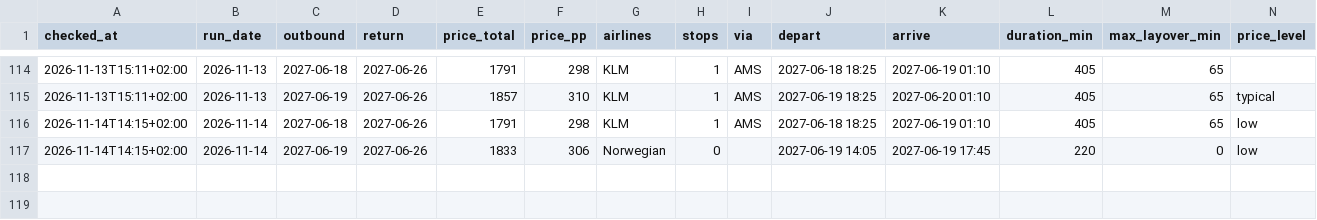
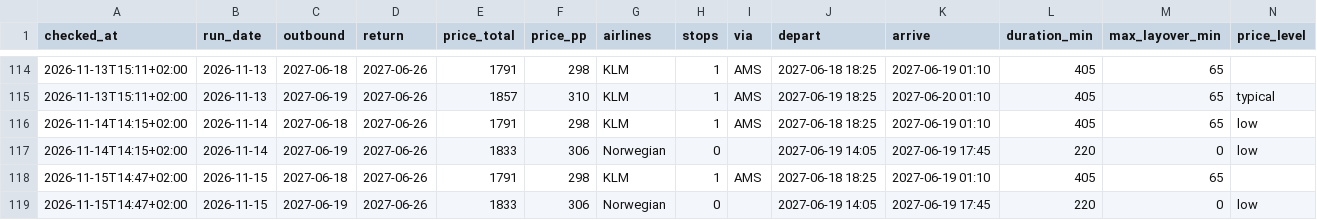
Before and after one commit to BenjBergman/Flight-Price-Monitor, a CSV file: data/history.csv, drawn as a sheet; only a part is shown, gaps mark what is left out; rows hold the shown columns only; the diff names each change by its address in the sheet, - before the commit and + after, or states it on an @@ line.

Commit message:
Price check 2026-11-15

```diff
--- a/data/history.csv
+++ b/data/history.csv
+row 118: 2026-11-15T14:47+02:00 | 2026-11-15 | 2027-06-18 | 2027-06-26 | 1791 | 298 | KLM | 1 | AMS | 2027-06-18 18:25 | 2027-06-19 01:10 | 405 | 65
+row 119: 2026-11-15T14:47+02:00 | 2026-11-15 | 2027-06-19 | 2027-06-26 | 1833 | 306 | Norwegian | 0 |  | 2027-06-19 14:05 | 2027-06-19 17:45 | 220 | 0 | low
```
Also changed, not shown: 4 other files.
